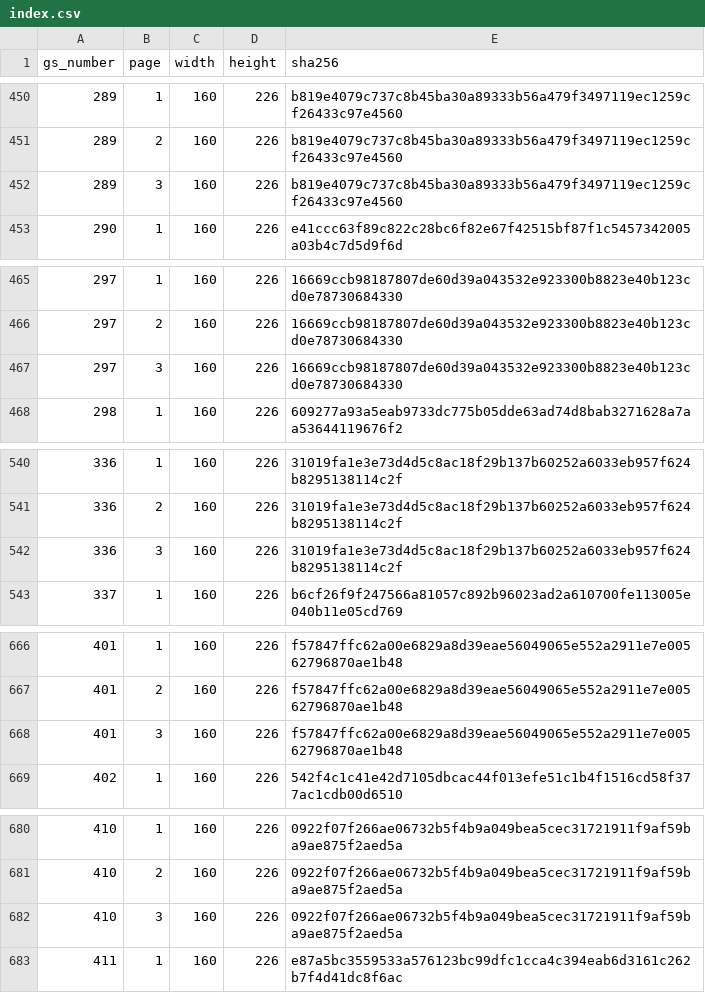
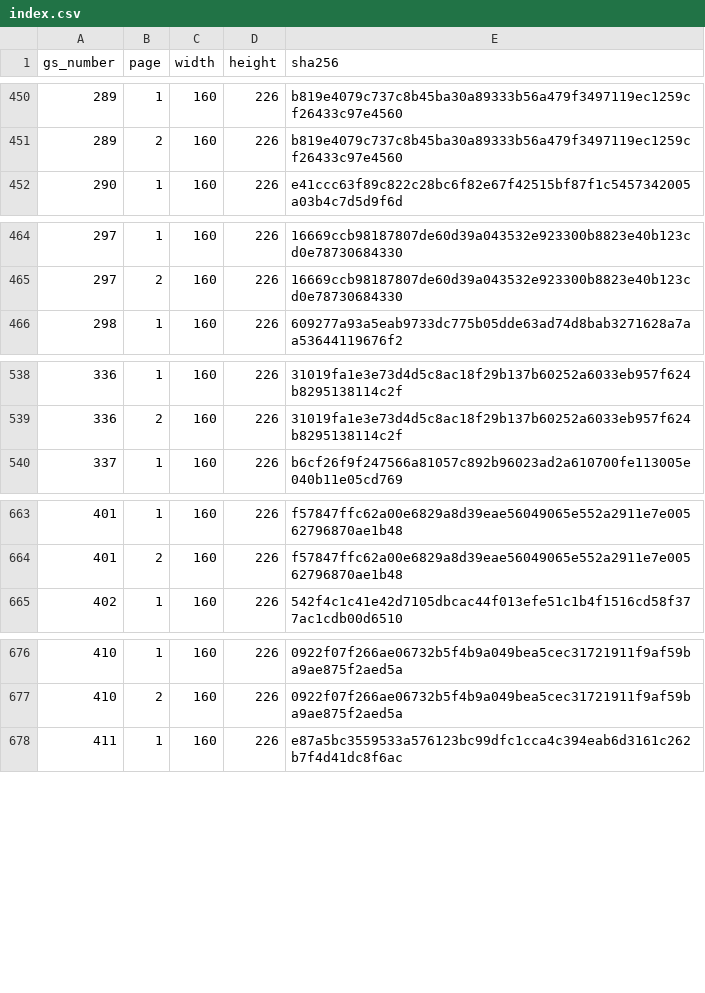
Before and after one commit to AndrewDGordon/synod, a CSV file: docs/thumbs/index.csv, drawn as a sheet; only a part is shown, gaps mark what is left out; the diff covers the shown part only; the diff names each change by its address in the sheet, - before the commit and + after, or states it on an @@ line.

```diff
--- a/docs/thumbs/index.csv
+++ b/docs/thumbs/index.csv
-row 452: 289 | 3 | 160 | 226 | b819e4079c737c8b45ba30a89333b56a479f3497119ec1259cf26433c97e4560
-row 467: 297 | 3 | 160 | 226 | 16669ccb98187807de60d39a043532e923300b8823e40b123cd0e78730684330
-row 542: 336 | 3 | 160 | 226 | 31019fa1e3e73d4d5c8ac18f29b137b60252a6033eb957f624b8295138114c2f
-row 668: 401 | 3 | 160 | 226 | f57847ffc62a00e6829a8d39eae56049065e552a2911e7e00562796870ae1b48
-row 682: 410 | 3 | 160 | 226 | 0922f07f266ae06732b5f4b9a049bea5cec31721911f9af59ba9ae875f2aed5a
```
Also changed, not shown: 1 removed row elsewhere in this file, 15 other files.
